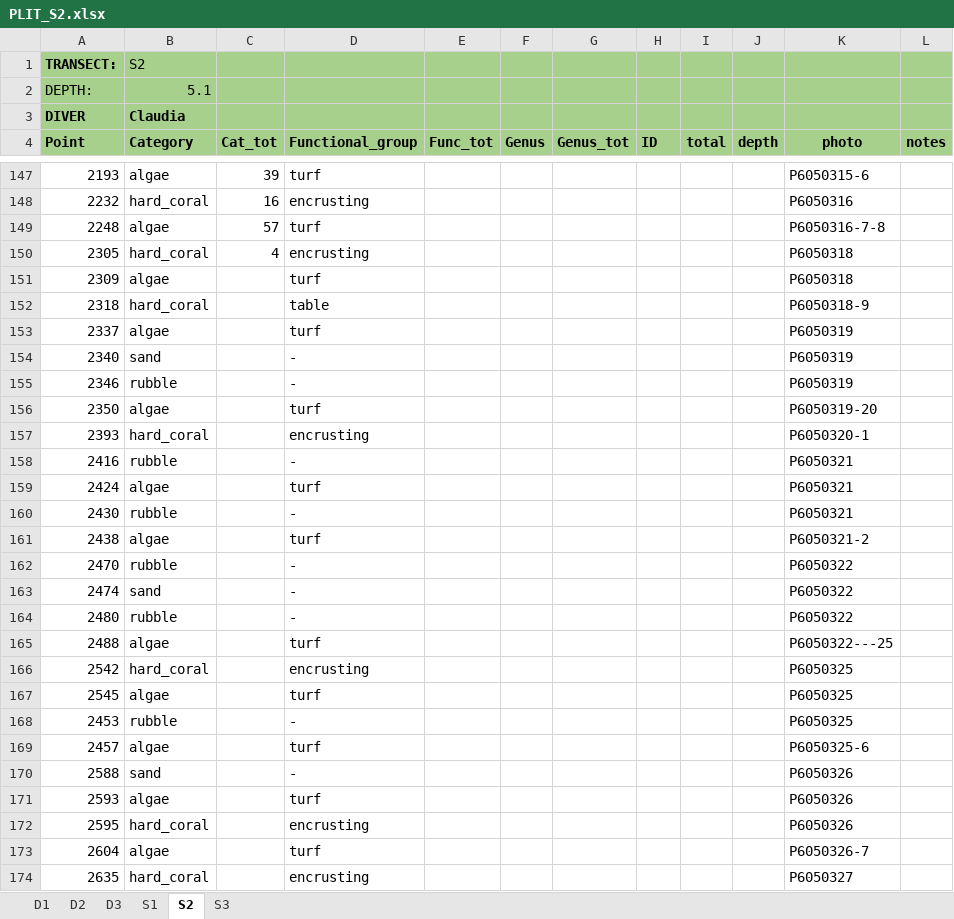
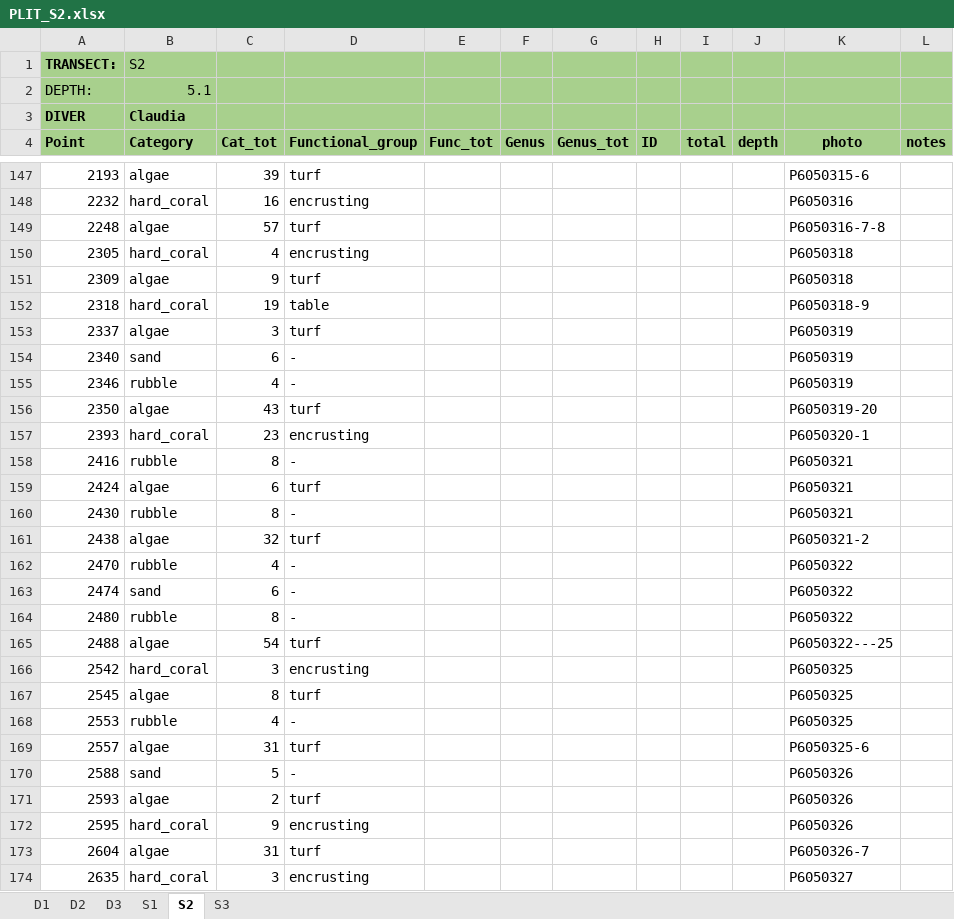
Before and after one commit to CCampanini/Campanini_Gosser_et_al-Effective_combination_reef_monitoring_Okinawa_metabarcoding, an Excel workbook: Multi-taxa_data/PLITs/extraction/PLIT_S2.xlsx, sheet S2, drawn as a sheet; only a part is shown, gaps mark what is left out; values as stored, in another font and other column widths than the file's, no borders; the diff covers the shown part only; the diff names each change by its address in the sheet, - before the commit and + after, or states it on an @@ line.

Commit message:
Update PLIT_S2.xlsx
Cat_tot computes

```diff
--- a/Multi-taxa_data/PLITs/extraction/PLIT_S2.xlsx (sheet S2)
+++ b/Multi-taxa_data/PLITs/extraction/PLIT_S2.xlsx (sheet S2)
-C151 (Cat_tot): (empty)
+C151 (Cat_tot): 9
-C152 (Cat_tot): (empty)
+C152 (Cat_tot): 19
-C153 (Cat_tot): (empty)
+C153 (Cat_tot): 3
-C154 (Cat_tot): (empty)
+C154 (Cat_tot): 6
-C155 (Cat_tot): (empty)
+C155 (Cat_tot): 4
-C156 (Cat_tot): (empty)
+C156 (Cat_tot): 43
-C157 (Cat_tot): (empty)
+C157 (Cat_tot): 23
-C158 (Cat_tot): (empty)
+C158 (Cat_tot): 8
-C159 (Cat_tot): (empty)
+C159 (Cat_tot): 6
-C160 (Cat_tot): (empty)
+C160 (Cat_tot): 8
-C161 (Cat_tot): (empty)
+C161 (Cat_tot): 32
-C162 (Cat_tot): (empty)
+C162 (Cat_tot): 4
-C163 (Cat_tot): (empty)
+C163 (Cat_tot): 6
-C164 (Cat_tot): (empty)
+C164 (Cat_tot): 8
-C165 (Cat_tot): (empty)
+C165 (Cat_tot): 54
-C166 (Cat_tot): (empty)
+C166 (Cat_tot): 3
-C167 (Cat_tot): (empty)
+C167 (Cat_tot): 8
-A168 (Point): 2453
+A168 (Point): 2553
-C168 (Cat_tot): (empty)
+C168 (Cat_tot): 4
-A169 (Point): 2457
+A169 (Point): 2557
-C169 (Cat_tot): (empty)
+C169 (Cat_tot): 31
-C170 (Cat_tot): (empty)
+C170 (Cat_tot): 5
-C171 (Cat_tot): (empty)
+C171 (Cat_tot): 2
-C172 (Cat_tot): (empty)
+C172 (Cat_tot): 9
-C173 (Cat_tot): (empty)
+C173 (Cat_tot): 31
-C174 (Cat_tot): (empty)
+C174 (Cat_tot): 3
```
Also changed, not shown: 6 edited cells elsewhere in this sheet.
